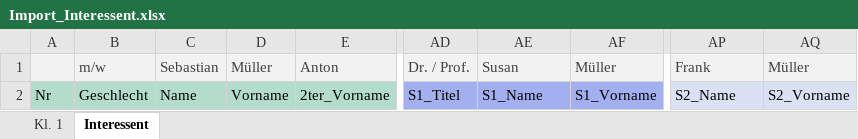
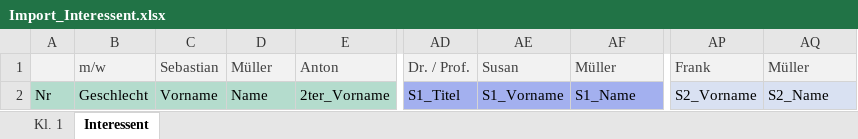
Before and after one commit to KWZwickau/SPHERE-Framework, an Excel workbook: Common/Style/Resource/Template/Import_Interessent.xlsx, sheet Interessent, drawn as a sheet; only a part is shown, gaps mark what is left out; values as stored, in another font and other column widths than the file's, no borders; the diff names each change by its address in the sheet, - before the commit and + after, or states it on an @@ line.

```diff
--- a/Common/Style/Resource/Template/Import_Interessent.xlsx (sheet Interessent)
+++ b/Common/Style/Resource/Template/Import_Interessent.xlsx (sheet Interessent)
-C2: Name
+C2: Vorname
-D2: Vorname
+D2: Name
-AE2: S1_Name
+AE2: S1_Vorname
-AF2: S1_Vorname
+AF2: S1_Name
-AP2: S2_Name
+AP2: S2_Vorname
-AQ2: S2_Vorname
+AQ2: S2_Name
```
Also changed, not shown: Common/Style/Resource/Template/Import_Lehrer_Mitarbeiter.xlsx, Common/Style/Resource/Template/Import_Schueler.xlsx.
